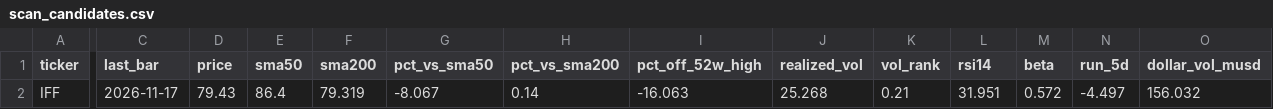
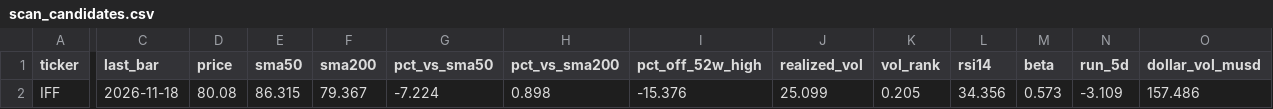
Before and after one commit to rajantakiarmtl-stack/stock-scan, a CSV file: scan_candidates.csv, drawn as a sheet; only a part is shown, gaps mark what is left out; the diff covers the shown part only; the diff names each change by its address in the sheet, - before the commit and + after, or states it on an @@ line.

```diff
--- a/scan_candidates.csv
+++ b/scan_candidates.csv
-C2 (last_bar): 2026-11-17
+C2 (last_bar): 2026-11-18
-D2 (price): 79.43
+D2 (price): 80.08
-E2 (sma50): 86.4
+E2 (sma50): 86.315
-F2 (sma200): 79.319
+F2 (sma200): 79.367
-G2 (pct_vs_sma50): -8.067
+G2 (pct_vs_sma50): -7.224
-H2 (pct_vs_sma200): 0.14
+H2 (pct_vs_sma200): 0.898
-I2 (pct_off_52w_high): -16.063
+I2 (pct_off_52w_high): -15.376
-J2 (realized_vol): 25.268
+J2 (realized_vol): 25.099
-K2 (vol_rank): 0.21
+K2 (vol_rank): 0.205
-L2 (rsi14): 31.951
+L2 (rsi14): 34.356
-M2 (beta): 0.572
+M2 (beta): 0.573
-N2 (run_5d): -4.497
+N2 (run_5d): -3.109
-O2 (dollar_vol_musd): 156.032
+O2 (dollar_vol_musd): 157.486
```
Also changed, not shown: 13 edited cells elsewhere in this file, scan_universe.csv, 1 other file.
